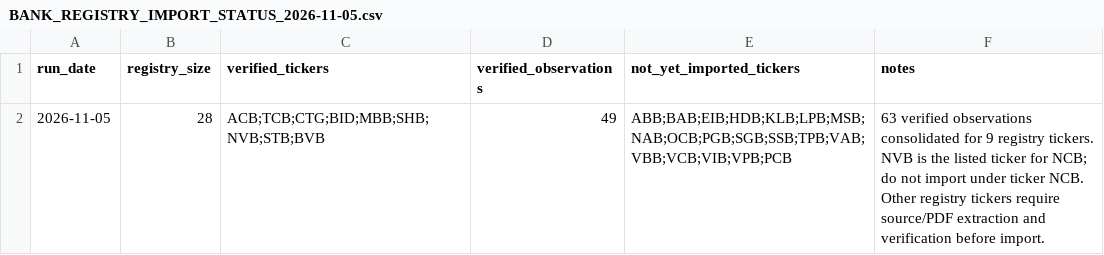
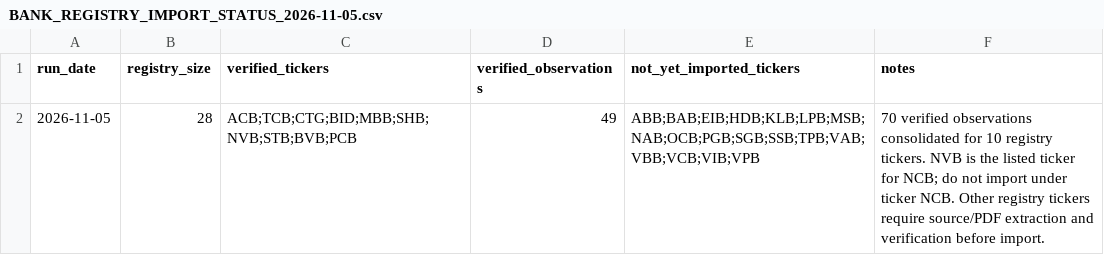
Before and after one commit to TRILM1611/vietnam-banking-dashboard, a CSV file: Ngan-hang/vn_banking_dashboard_free/BANK_REGISTRY_IMPORT_STATUS_2026-11-05.csv, drawn as a sheet.

Commit message:
Update verified registry coverage after PCB Q3 2026 extraction

```diff
--- a/Ngan-hang/vn_banking_dashboard_free/BANK_REGISTRY_IMPORT_STATUS_2026-11-05.csv
+++ b/Ngan-hang/vn_banking_dashboard_free/BANK_REGISTRY_IMPORT_STATUS_2026-11-05.csv
@@ -1,2 +1,2 @@
 run_date,registry_size,verified_tickers,verified_observations,not_yet_imported_tickers,notes
-2026-11-05,28,"ACB;TCB;CTG;BID;MBB;SHB;NVB;STB;BVB",49,"ABB;BAB;EIB;HDB;KLB;LPB;MSB;NAB;OCB;PGB;SGB;SSB;TPB;VAB;VBB;VCB;VIB;VPB;PCB","63 verified observations consolidated for 9 registry tickers. NVB is the listed ticker for NCB; do not import under ticker NCB. Other registry tickers require source/PDF extraction and verification before import."
+2026-11-05,28,"ACB;TCB;CTG;BID;MBB;SHB;NVB;STB;BVB;PCB",49,"ABB;BAB;EIB;HDB;KLB;LPB;MSB;NAB;OCB;PGB;SGB;SSB;TPB;VAB;VBB;VCB;VIB;VPB","70 verified observations consolidated for 10 registry tickers. NVB is the listed ticker for NCB; do not import under ticker NCB. Other registry tickers require source/PDF extraction and verification before import."
```
